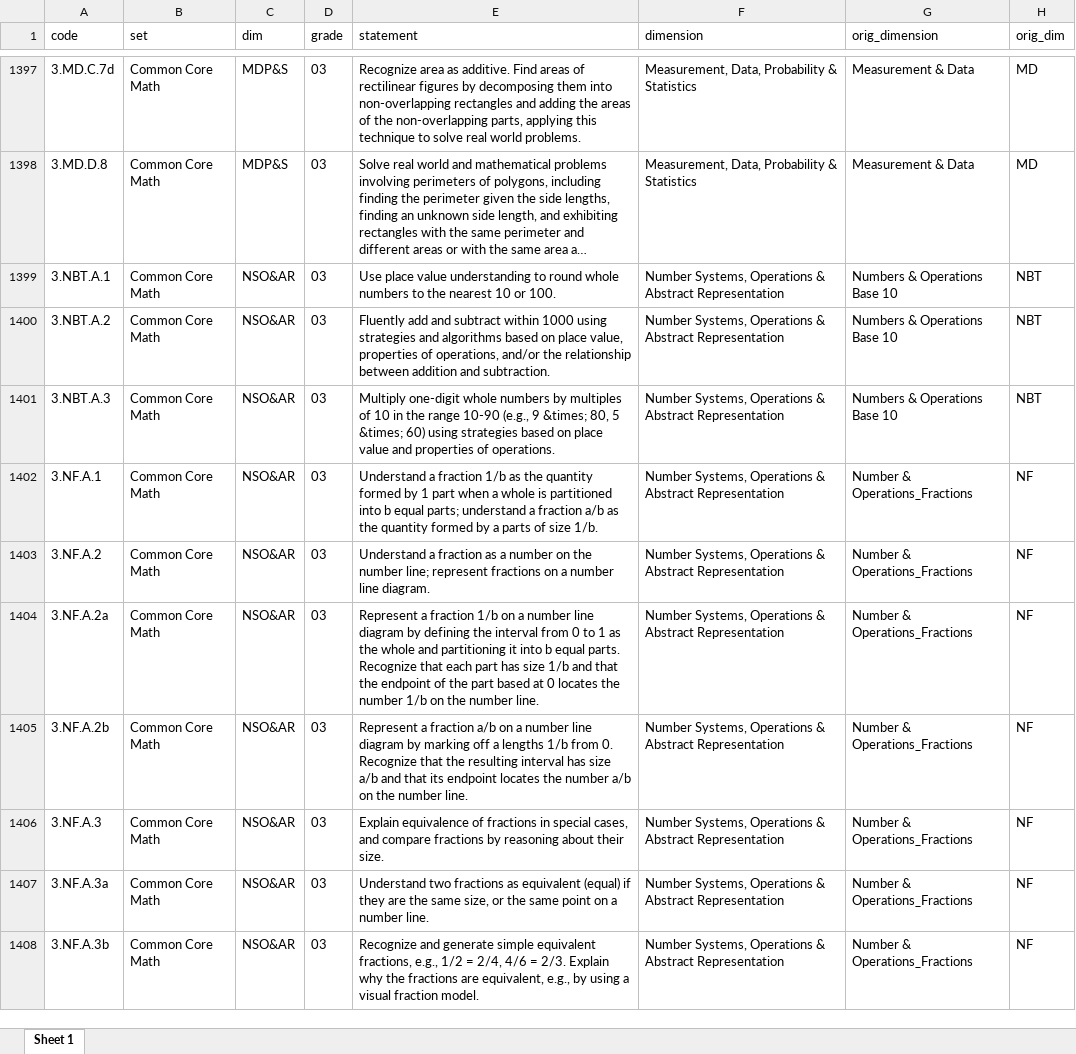
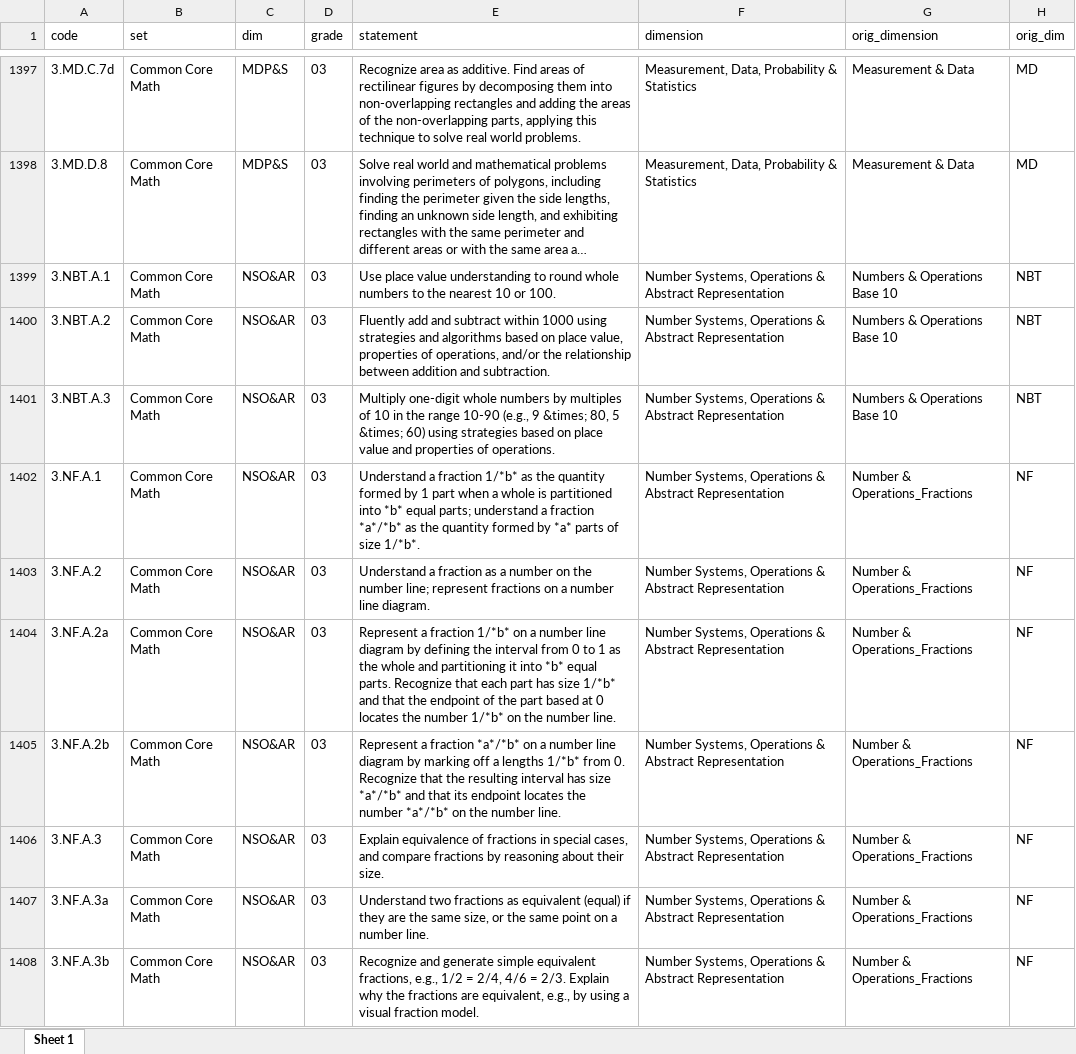
Before and after one commit to galacticpolymath/standardX, an Excel workbook: data/allStandards.xlsx, sheet Sheet 1, drawn as a sheet; only a part is shown, gaps mark what is left out; long unchanged cells end in …; values as stored, in another font and other column widths than the file's, no borders; the diff covers the shown part only; the diff names each change by its address in the sheet, - before the commit and + after, or states it on an @@ line.

```diff
--- a/data/allStandards.xlsx (sheet Sheet 1)
+++ b/data/allStandards.xlsx (sheet Sheet 1)
-E1402 (statement): …a fraction 1/b as the quantity formed by 1 part when a whole is partitioned into b equal parts; understand a fraction a/b as the quantity formed by a parts of size 1/b.
+E1402 (statement): …a fraction 1/*b* as the quantity formed by 1 part when a whole is partitioned into *b* equal parts; understand a fraction *a*/*b* as the quantity formed by *a* parts of size 1/*b*.
-E1404 (statement): …a fraction 1/b on a number line diagram by defining the interval from 0 to 1 as the whole and partitioning it into b equal parts. Recognize that each part has size 1/b and that the endpoint of the part based at 0 locates the number 1/b on the…
+E1404 (statement): …a fraction 1/*b* on a number line diagram by defining the interval from 0 to 1 as the whole and partitioning it into *b* equal parts. Recognize that each part has size 1/*b* and that the endpoint of the part based at 0 locates the number 1/*b* on the…
-E1405 (statement): …a fraction a/b on a number line diagram by marking off a lengths 1/b from 0. Recognize that the resulting interval has size a/b and that its endpoint locates the number a/b on the…
+E1405 (statement): …a fraction *a*/*b* on a number line diagram by marking off a lengths 1/*b* from 0. Recognize that the resulting interval has size *a*/*b* and that its endpoint locates the number *a*/*b* on the…
```
Also changed, not shown: 308 edited cells elsewhere in this sheet, 3 other files.
